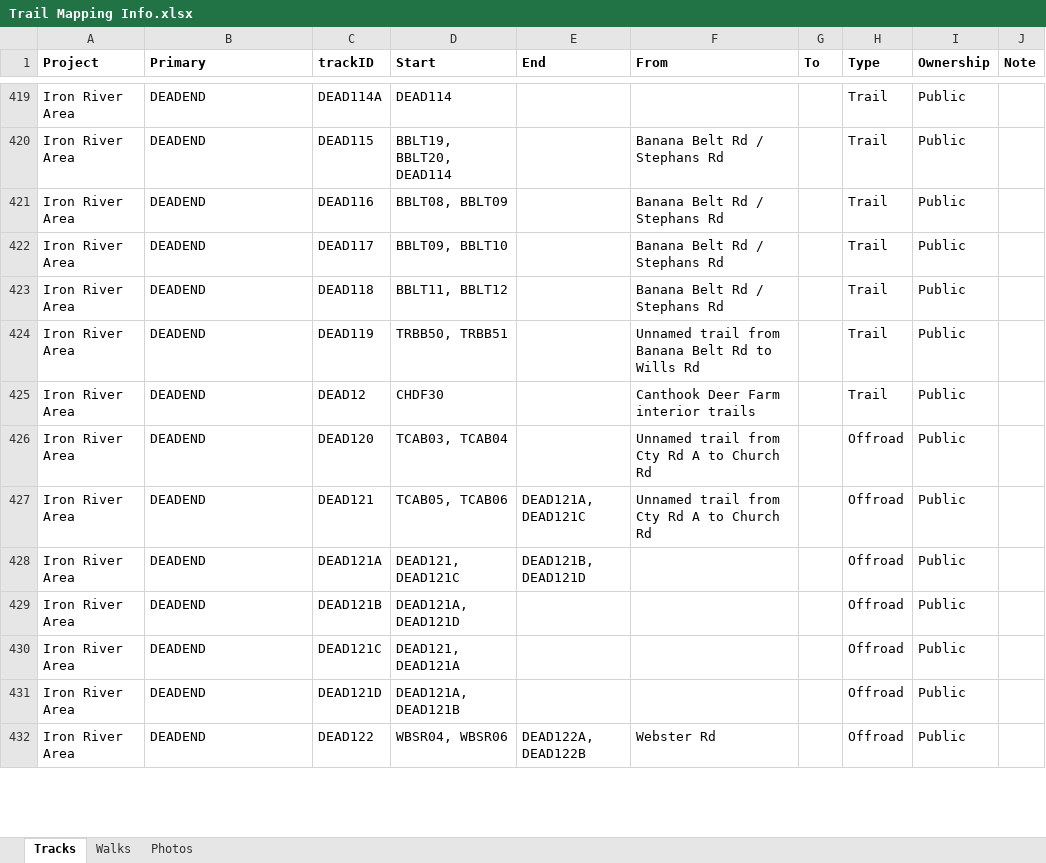
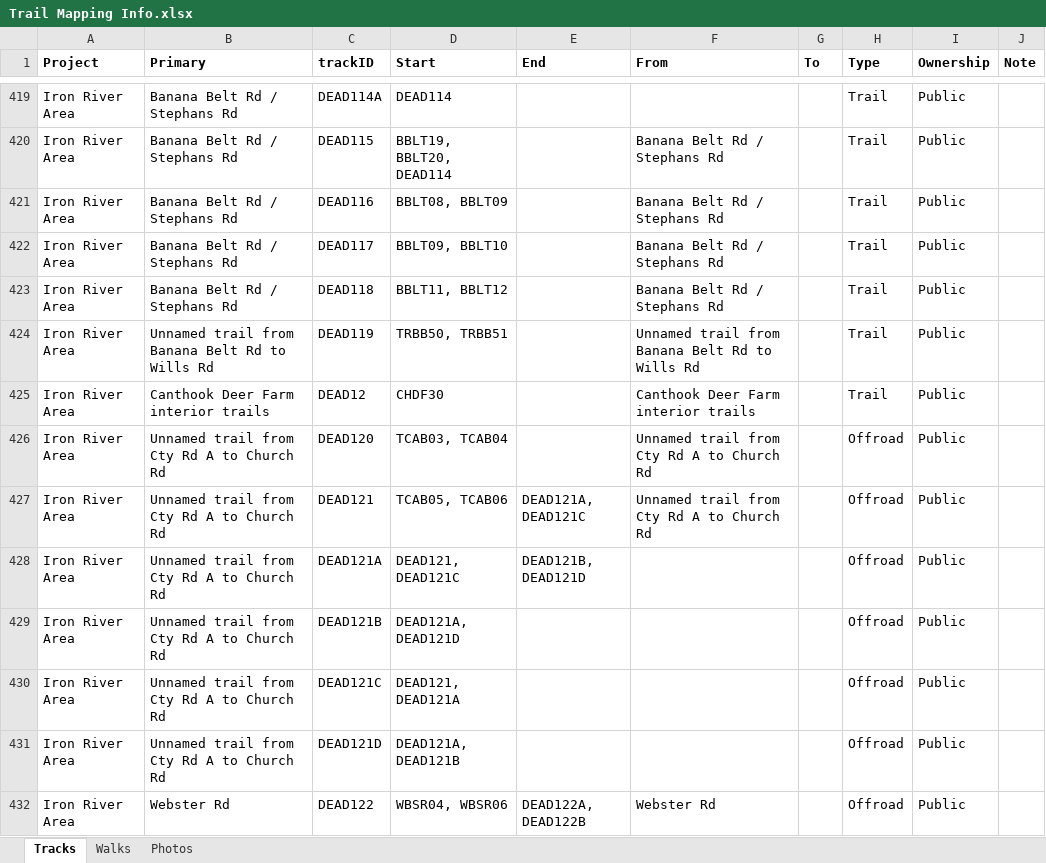
Before and after one commit to droglenc/MAPPING, an Excel workbook: Data/Trail Mapping Info.xlsx, sheet Tracks, drawn as a sheet; only a part is shown, gaps mark what is left out; values as stored, in another font and other column widths than the file's, no borders; the diff covers the shown part only; the diff names each change by its address in the sheet, - before the commit and + after, or states it on an @@ line.

```diff
--- a/Data/Trail Mapping Info.xlsx (sheet Tracks)
+++ b/Data/Trail Mapping Info.xlsx (sheet Tracks)
-B419:B423 (Primary): DEADEND
+B419:B423 (Primary): Banana Belt Rd / Stephans Rd
-B424 (Primary): DEADEND
+B424 (Primary): Unnamed trail from Banana Belt Rd to Wills Rd
-B425 (Primary): DEADEND
+B425 (Primary): Canthook Deer Farm interior trails
-B426:B431 (Primary): DEADEND
+B426:B431 (Primary): Unnamed trail from Cty Rd A to Church Rd
-B432 (Primary): DEADEND
+B432 (Primary): Webster Rd
```
Also changed, not shown: 18 added rows, 4 moved rows and 110 edited cells elsewhere in this sheet, 43 other files.
